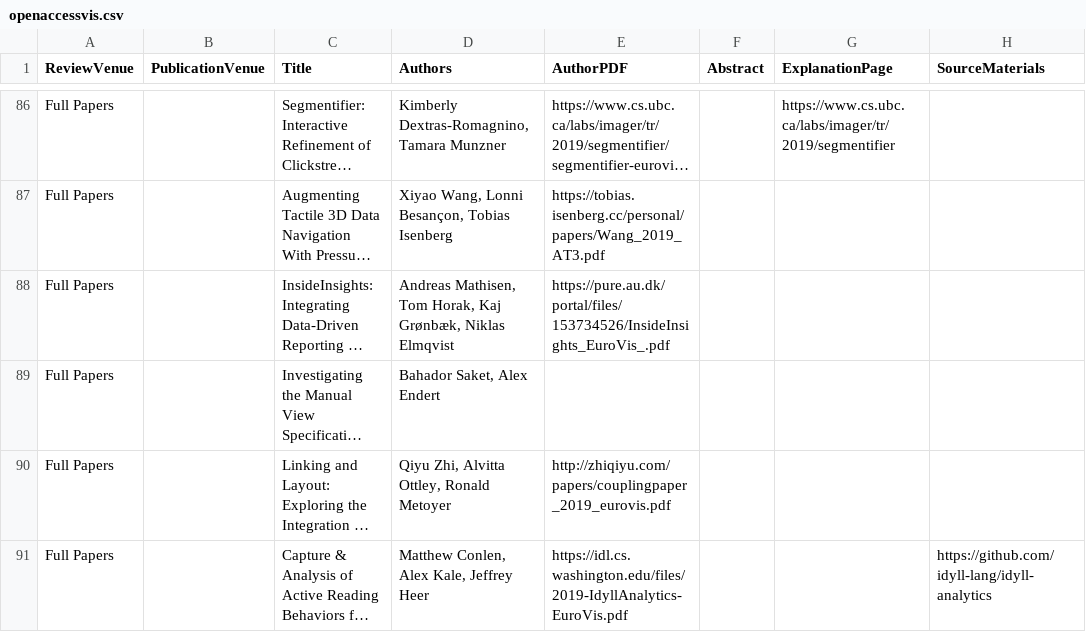
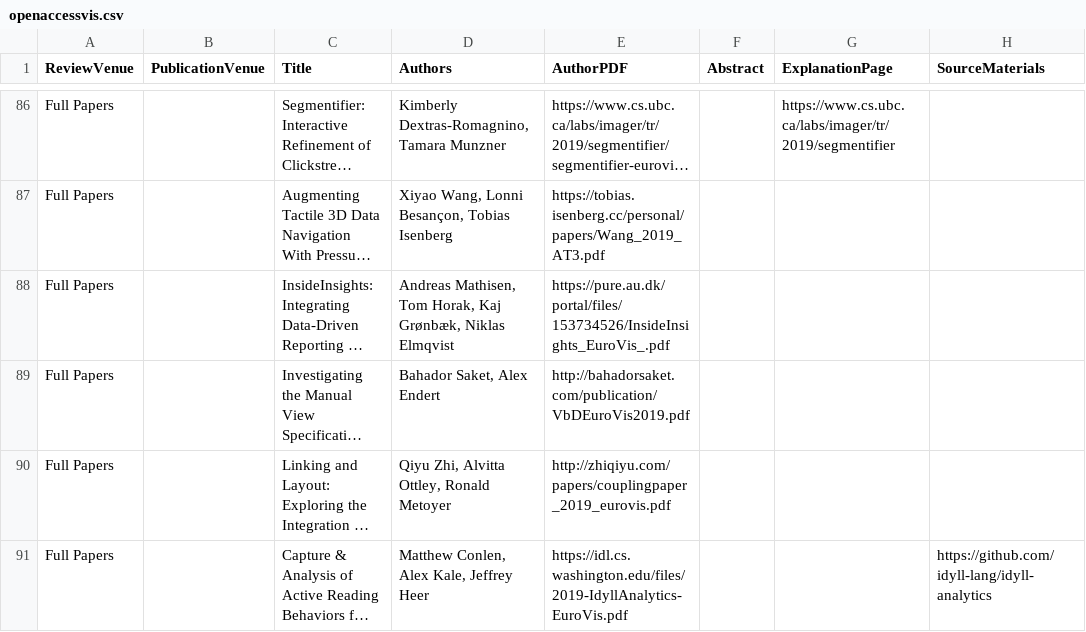
Before and after one commit to jamesscottbrown/open-access-eurovis, a CSV file: 2019/openaccessvis.csv, drawn as a sheet; only a part is shown, gaps mark what is left out; long unchanged cells end in …; the diff covers the shown part only; the diff names each change by its address in the sheet, - before the commit and + after, or states it on an @@ line.

```diff
--- a/2019/openaccessvis.csv
+++ b/2019/openaccessvis.csv
-E89 (AuthorPDF): (empty)
+E89 (AuthorPDF): http://bahadorsaket.com/publication/VbDEuroVis2019.pdf
```
Also changed, not shown: 7 edited cells elsewhere in this file.
